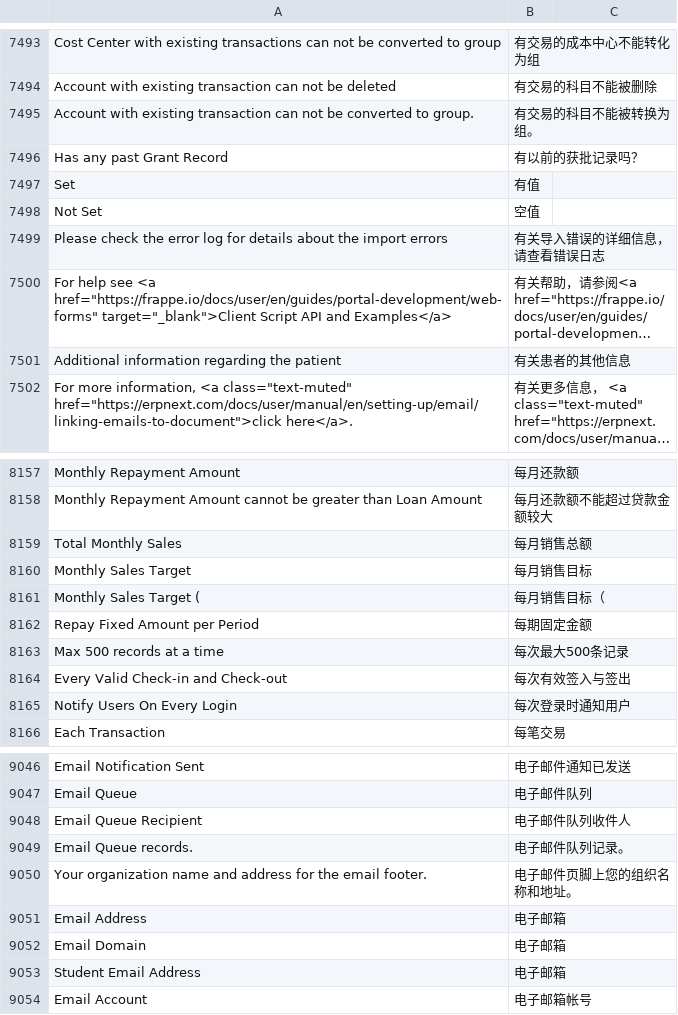
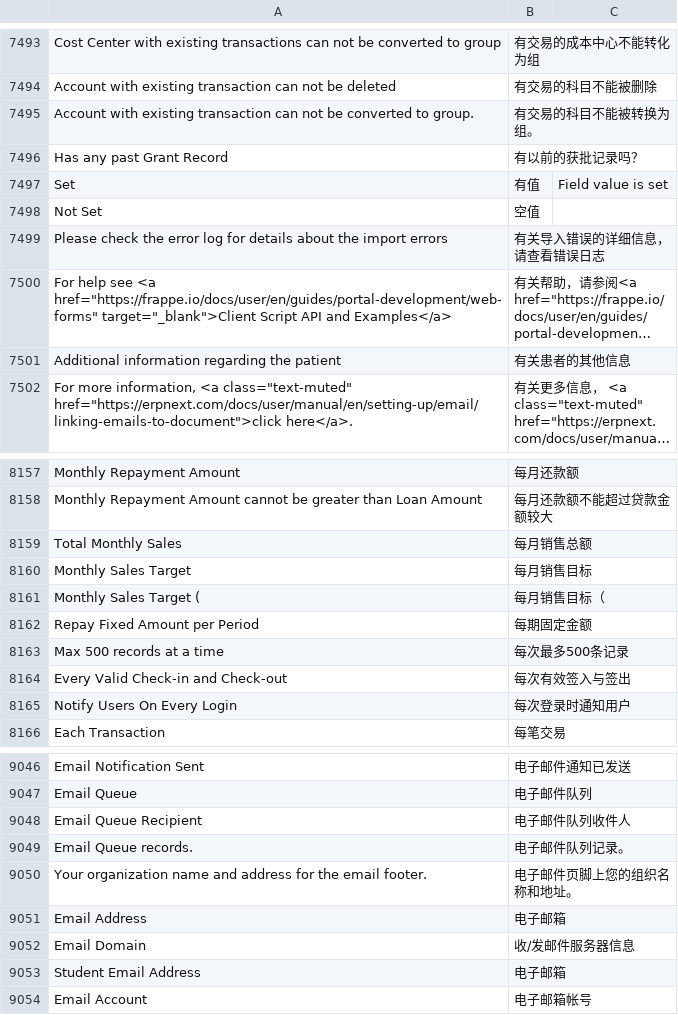
Before and after one commit to eanfs/erpnext_chinese, a CSV file: erpnext_chinese/translations/zh.csv, drawn as a sheet; only a part is shown, gaps mark what is left out; long unchanged cells end in …; the diff covers the shown part only.

```diff
--- a/erpnext_chinese/translations/zh.csv
+++ b/erpnext_chinese/translations/zh.csv
@@ -7510,3 +7510,3 @@ Account with existing transaction can not be converted to group.,有交易的科
 Has any past Grant Record,有以前的获批记录吗？
-Set,有值
+Set,有值,Field value is set
 Not Set,空值
@@ -8181,3 +8181,3 @@ Monthly Sales Target (,每月销售目标（
 Repay Fixed Amount per Period,每期固定金额
-Max 500 records at a time,每次最大500条记录
+Max 500 records at a time,每次最多500条记录
 Every Valid Check-in and Check-out,每次有效签入与签出
@@ -9070,3 +9070,3 @@ Your organization name and address for the email footer.,电子邮件页脚上
 Email Address,电子邮箱
-Email Domain,电子邮箱
+Email Domain,收/发邮件服务器信息
 Student Email Address,电子邮箱
```
Also changed, not shown: 17 added rows and 2 edited cells elsewhere in this file, erpnext_chinese/translations/zh_global.csv, 5 other files.
